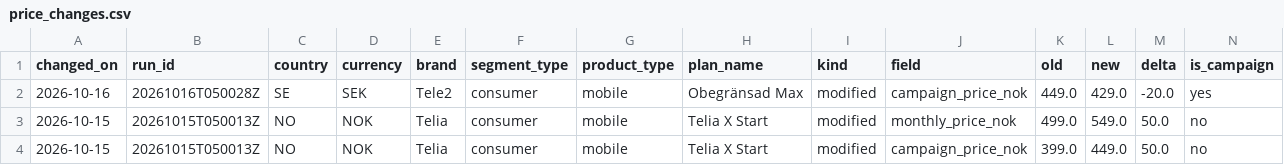
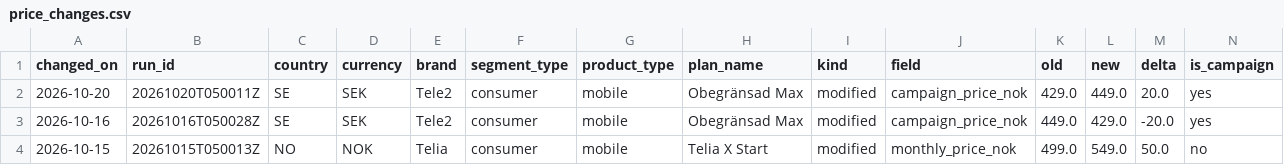
Before and after one commit to markusheiberg/telco-price-data, a CSV file: price_changes.csv, drawn as a sheet; only a part is shown; the shorter side is filled out with more unchanged rows.

```diff
--- a/price_changes.csv
+++ b/price_changes.csv
@@ -1,2 +1,3 @@
 changed_on,run_id,country,currency,brand,segment_type,product_type,plan_name,kind,field,old,new,delta,is_campaign
+2026-10-20,20261020T050011Z,SE,SEK,Tele2,consumer,mobile,Obegränsad Max,modified,campaign_price_nok,429.0,449.0,20.0,yes
 2026-10-16,20261016T050028Z,SE,SEK,Tele2,consumer,mobile,Obegränsad Max,modified,campaign_price_nok,449.0,429.0,-20.0,yes
```
Also changed, not shown: latest_prices.csv, 1 other file.
